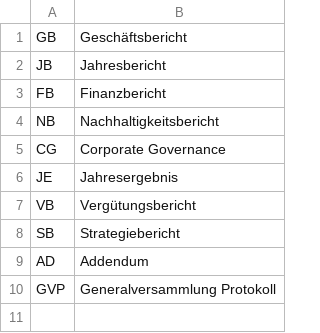
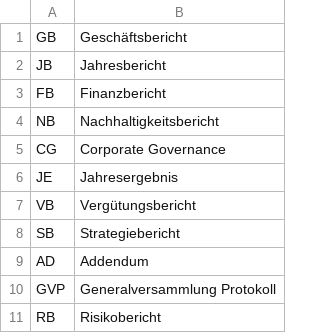
Before and after one commit to Niederb/annual_report_database, a CSV file: DocumentType.csv, drawn as a sheet; the diff names each change by its address in the sheet, - before the commit and + after, or states it on an @@ line.

Commit message:
Update DocumentType.csv

```diff
--- a/DocumentType.csv
+++ b/DocumentType.csv
+row 11: RB | Risikobericht
```
